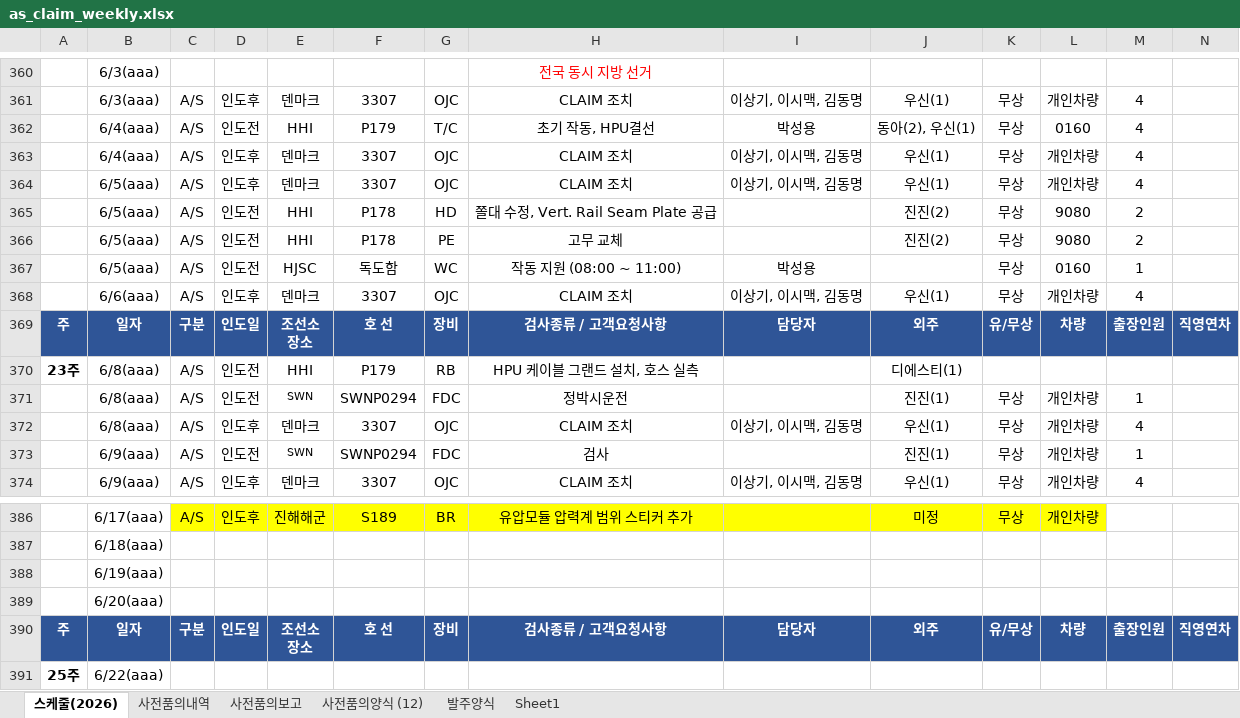
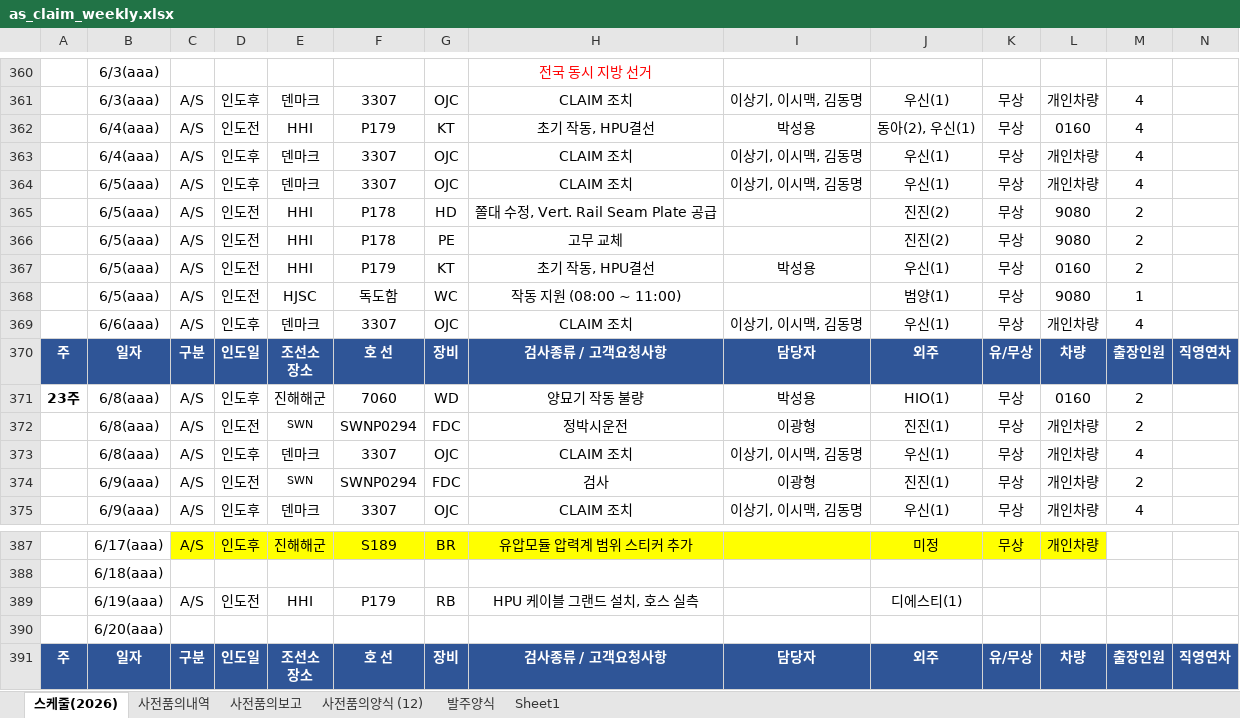
Before and after one commit to andaiga-create/weekly-schedule, an Excel workbook: as_claim_weekly.xlsx, sheet 스케줄(2026), drawn as a sheet; only a part is shown, gaps mark what is left out; the shorter side is filled out with more unchanged rows; values as stored, in another font and other column widths than the file's, no borders; table styles not drawn; removed rows and columns are numbered as before the commit, all else as after; rows hold the shown columns only; the diff names each change by its address in the sheet, - before the commit and + after, or states it on an @@ line.

Commit message:
Auto update: 2026-06-04(목) 15:00:03.07

```diff
--- a/as_claim_weekly.xlsx (sheet 스케줄(2026))
+++ b/as_claim_weekly.xlsx (sheet 스케줄(2026))
-G362: T/C
+G362: KT
+row 367:  | 6/5(aaa) | A/S | 인도전 | HHI | P179 | KT | 초기 작동, HPU결선 | 박성용 | 우신(1) | 무상 | 0160 | 2
-I368: 박성용
+I368: (empty)
-J368: (empty)
+J368: 범양(1)
-L368: 0160
+L368: 9080
-row 370: 23주 | 6/8(aaa) | A/S | 인도전 | HHI | P179 | RB | HPU 케이블 그랜드 설치, 호스 실측 |  | 디에스티(1)
+row 371: 23주 | 6/8(aaa) | A/S | 인도후 | 진해해군 | 7060 | WD | 양묘기 작동 불량 | 박성용 | HIO(1) | 무상 | 0160 | 2
-I372: (empty)
+I372: 이광형
-M372: 1
+M372: 2
-I374: (empty)
+I374: 이광형
-M374: 1
+M374: 2
-row 388:  | 6/19(aaa)
+row 389:  | 6/19(aaa) | A/S | 인도전 | HHI | P179 | RB | HPU 케이블 그랜드 설치, 호스 실측 |  | 디에스티(1)
```
